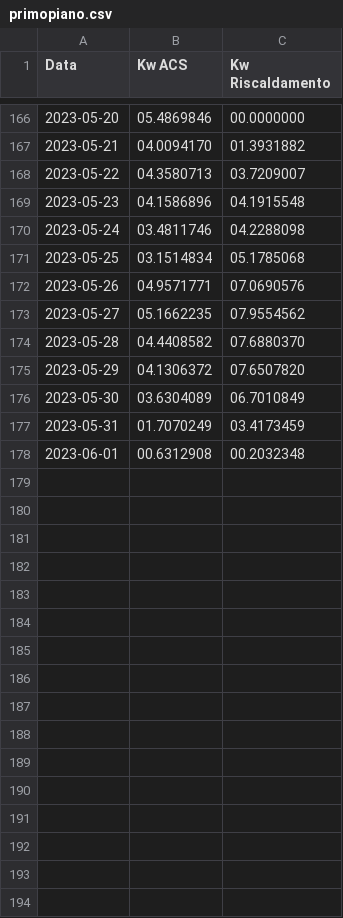
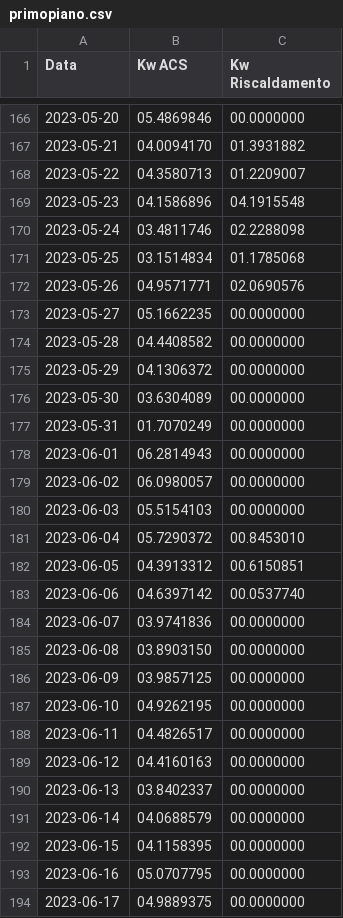
Before and after one commit to matteopedani/k67, a CSV file: docs/primopiano.csv, drawn as a sheet; only a part is shown, gaps mark what is left out; the diff covers the shown part only.

```diff
--- a/docs/primopiano.csv
+++ b/docs/primopiano.csv
@@ -167,12 +167,28 @@ Data,Kw ACS,Kw Riscaldamento
 2023-05-21,04.0094170,01.3931882
-2023-05-22,04.3580713,03.7209007
+2023-05-22,04.3580713,01.2209007
 2023-05-23,04.1586896,04.1915548
-2023-05-24,03.4811746,04.2288098
-2023-05-25,03.1514834,05.1785068
-2023-05-26,04.9571771,07.0690576
-2023-05-27,05.1662235,07.9554562
-2023-05-28,04.4408582,07.6880370
-2023-05-29,04.1306372,07.6507820
-2023-05-30,03.6304089,06.7010849
-2023-05-31,01.7070249,03.4173459
-2023-06-01,00.6312908,00.2032348
+2023-05-24,03.4811746,02.2288098
+2023-05-25,03.1514834,01.1785068
+2023-05-26,04.9571771,02.0690576
+2023-05-27,05.1662235,00.0000000
+2023-05-28,04.4408582,00.0000000
+2023-05-29,04.1306372,00.0000000
+2023-05-30,03.6304089,00.0000000
+2023-05-31,01.7070249,00.0000000
+2023-06-01,06.2814943,00.0000000
+2023-06-02,06.0980057,00.0000000
+2023-06-03,05.5154103,00.0000000
+2023-06-04,05.7290372,00.8453010
+2023-06-05,04.3913312,00.6150851
+2023-06-06,04.6397142,00.0537740
+2023-06-07,03.9741836,00.0000000
+2023-06-08,03.8903150,00.0000000
+2023-06-09,03.9857125,00.0000000
+2023-06-10,04.9262195,00.0000000
+2023-06-11,04.4826517,00.0000000
+2023-06-12,04.4160163,00.0000000
+2023-06-13,03.8402337,00.0000000
+2023-06-14,04.0688579,00.0000000
+2023-06-15,04.1158395,00.0000000
+2023-06-16,05.0707795,00.0000000
+2023-06-17,04.9889375,00.0000000
```
Also changed, not shown: 30 added rows elsewhere in this file, primopiano.csv, 1 other file.
